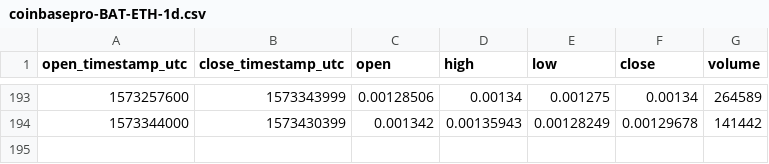
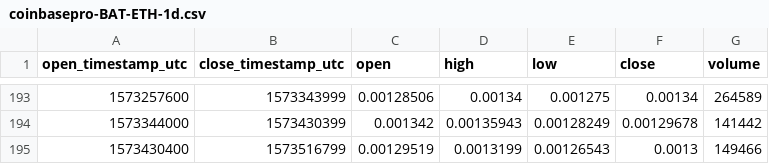
Before and after one commit to cryptobigbro/coinbasepro-BAT-ETH, a CSV file: coinbasepro-BAT-ETH-1d.csv, drawn as a sheet; only a part is shown, gaps mark what is left out; the diff names each change by its address in the sheet, - before the commit and + after, or states it on an @@ line.

```diff
--- a/coinbasepro-BAT-ETH-1d.csv
+++ b/coinbasepro-BAT-ETH-1d.csv
+row 195: 1573430400 | 1573516799 | 0.00129519 | 0.0013199 | 0.00126543 | 0.0013 | 149466
```
Also changed, not shown: coinbasepro-BAT-ETH-1h.csv, 1 other file.
